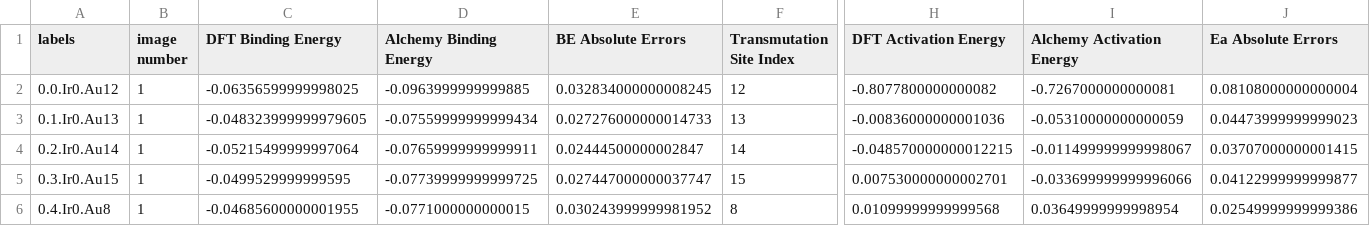
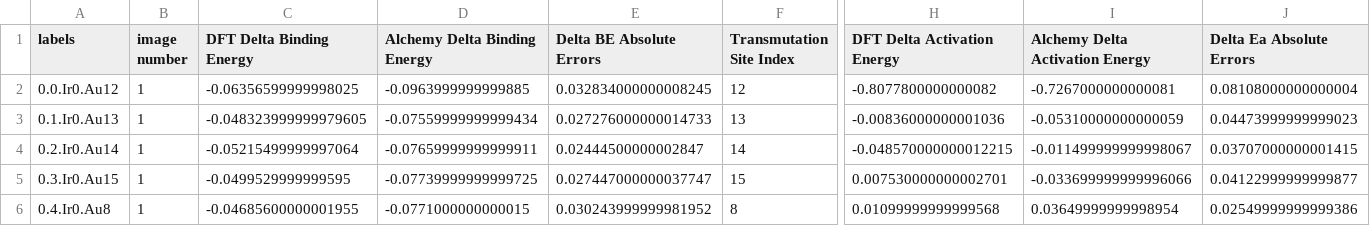
Before and after one commit to chaszg/phystone, a CSV file: example-notebooks/barrier_height/data_summary.csv, drawn as a sheet; only a part is shown, gaps mark what is left out; the diff names each change by its address in the sheet, - before the commit and + after, or states it on an @@ line.

Commit message:
edited notebook to produced more descriptive column names in data_summary.csv

```diff
--- a/example-notebooks/barrier_height/data_summary.csv
+++ b/example-notebooks/barrier_height/data_summary.csv
-C1: DFT Binding Energy
+C1: DFT Delta Binding Energy
-D1: Alchemy Binding Energy
+D1: Alchemy Delta Binding Energy
-E1: BE Absolute Errors
+E1: Delta BE Absolute Errors
-H1: DFT Activation Energy
+H1: DFT Delta Activation Energy
-I1: Alchemy Activation Energy
+I1: Alchemy Delta Activation Energy
-J1: Ea Absolute Errors
+J1: Delta Ea Absolute Errors
```
Also changed, not shown: 1 other file.
